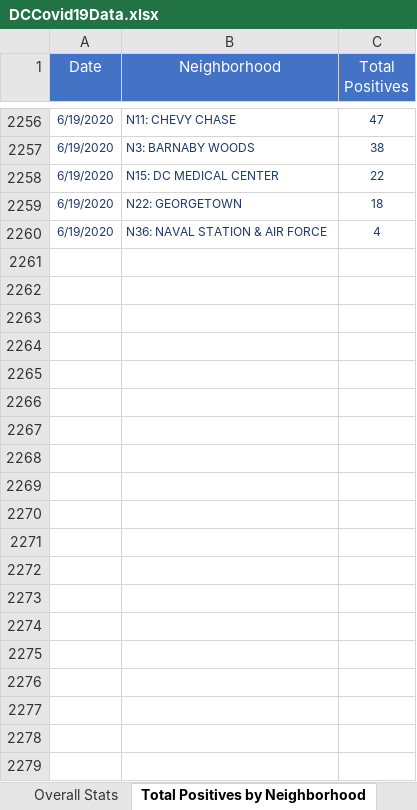
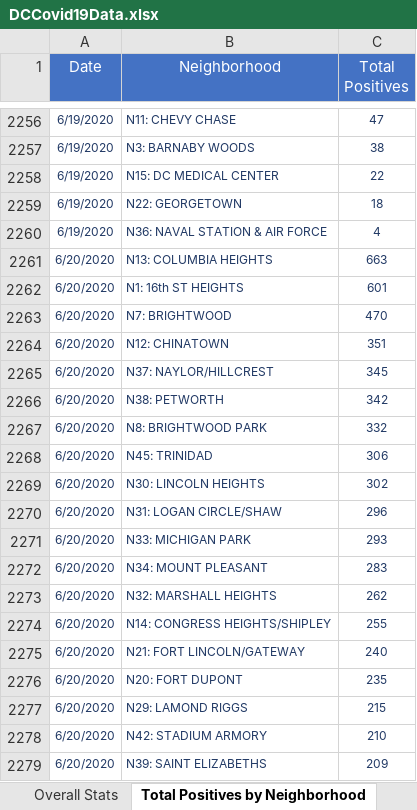
Before and after one commit to anesta95/DMV_Covid-19_Dashboard, an Excel workbook: DCCovid19Data.xlsx, sheet Total Positives by Neighborhood, drawn as a sheet; only a part is shown, gaps mark what is left out; values as stored, in another font and other column widths than the file's, no borders; the diff covers the shown part only; the diff names each change by its address in the sheet, - before the commit and + after, or states it on an @@ line.

```diff
--- a/DCCovid19Data.xlsx (sheet Total Positives by Neighborhood)
+++ b/DCCovid19Data.xlsx (sheet Total Positives by Neighborhood)
+row 2261: 6/20/2020 | N13: COLUMBIA HEIGHTS | 663
+row 2262: 6/20/2020 | N1: 16th ST HEIGHTS | 601
+row 2263: 6/20/2020 | N7: BRIGHTWOOD | 470
+row 2264: 6/20/2020 | N12: CHINATOWN | 351
+row 2265: 6/20/2020 | N37: NAYLOR/HILLCREST | 345
+row 2266: 6/20/2020 | N38: PETWORTH | 342
+row 2267: 6/20/2020 | N8: BRIGHTWOOD PARK | 332
+row 2268: 6/20/2020 | N45: TRINIDAD | 306
+row 2269: 6/20/2020 | N30: LINCOLN HEIGHTS | 302
+row 2270: 6/20/2020 | N31: LOGAN CIRCLE/SHAW | 296
+row 2271: 6/20/2020 | N33: MICHIGAN PARK | 293
+row 2272: 6/20/2020 | N34: MOUNT PLEASANT | 283
+row 2273: 6/20/2020 | N32: MARSHALL HEIGHTS | 262
+row 2274: 6/20/2020 | N14: CONGRESS HEIGHTS/SHIPLEY | 255
+row 2275: 6/20/2020 | N21: FORT LINCOLN/GATEWAY | 240
+row 2276: 6/20/2020 | N20: FORT DUPONT | 235
+row 2277: 6/20/2020 | N29: LAMOND RIGGS | 215
+row 2278: 6/20/2020 | N42: STADIUM ARMORY | 210
+row 2279: 6/20/2020 | N39: SAINT ELIZABETHS | 209
```
Also changed, not shown: 83 added rows elsewhere in this sheet, sheet Total Tests by Neighborhood, sheet Total Cases by Age and Gender, sheet Rates by Age Categories, sheet Hospital Data, sheet Age-Adjusted Rate by Ward, sheet Lives Lost by Sex, 7 more sheets, 33 other files.
